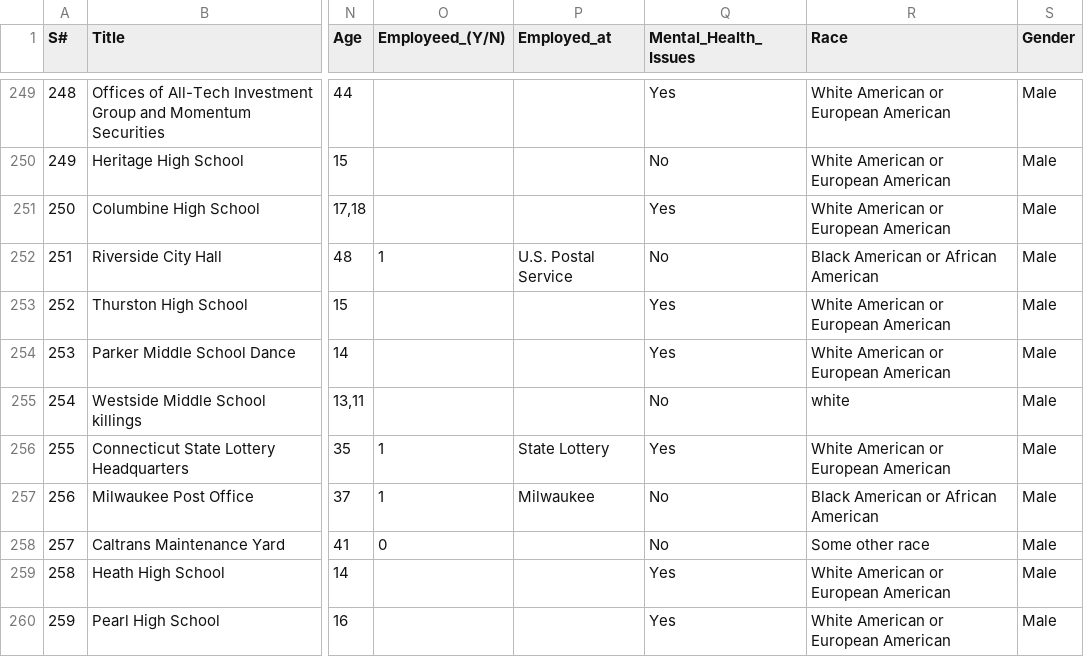
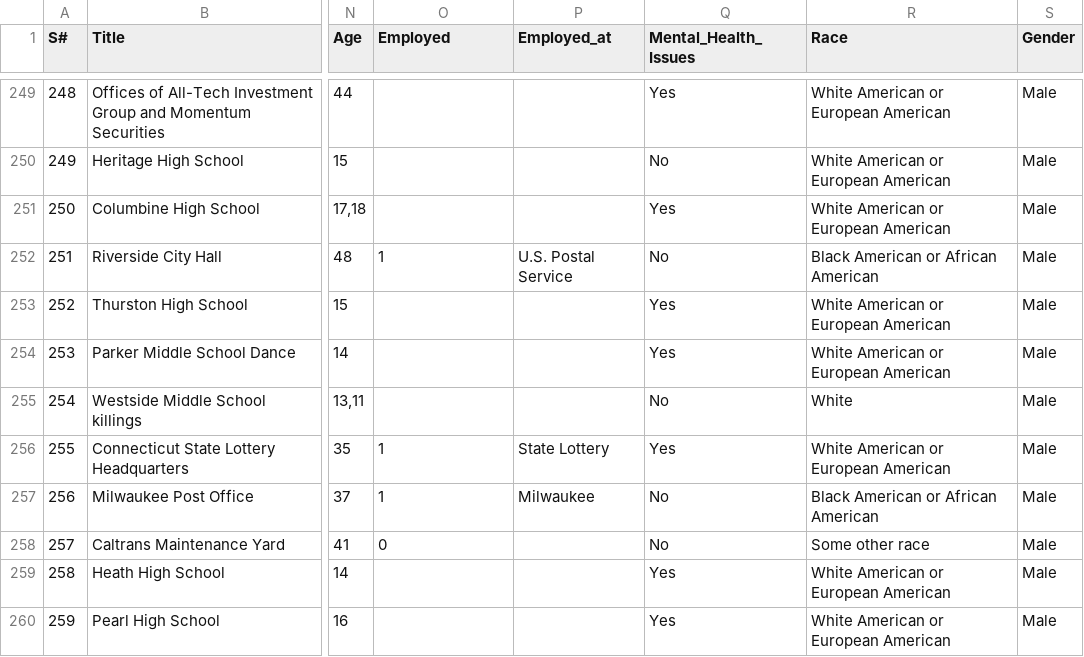
Before and after one commit to zpolsky/zpolsky.github.io-storytelling-viz, a CSV file: data/all-shootings.csv, drawn as a sheet; only a part is shown, gaps mark what is left out; the diff covers the shown part only; the diff names each change by its address in the sheet, - before the commit and + after, or states it on an @@ line.

```diff
--- a/data/all-shootings.csv
+++ b/data/all-shootings.csv
-O1: Employeed_(Y/N)
+O1: Employed
-R255 (Race): white
+R255 (Race): White
```
Also changed, not shown: 12 edited cells elsewhere in this file, 4 other files.
